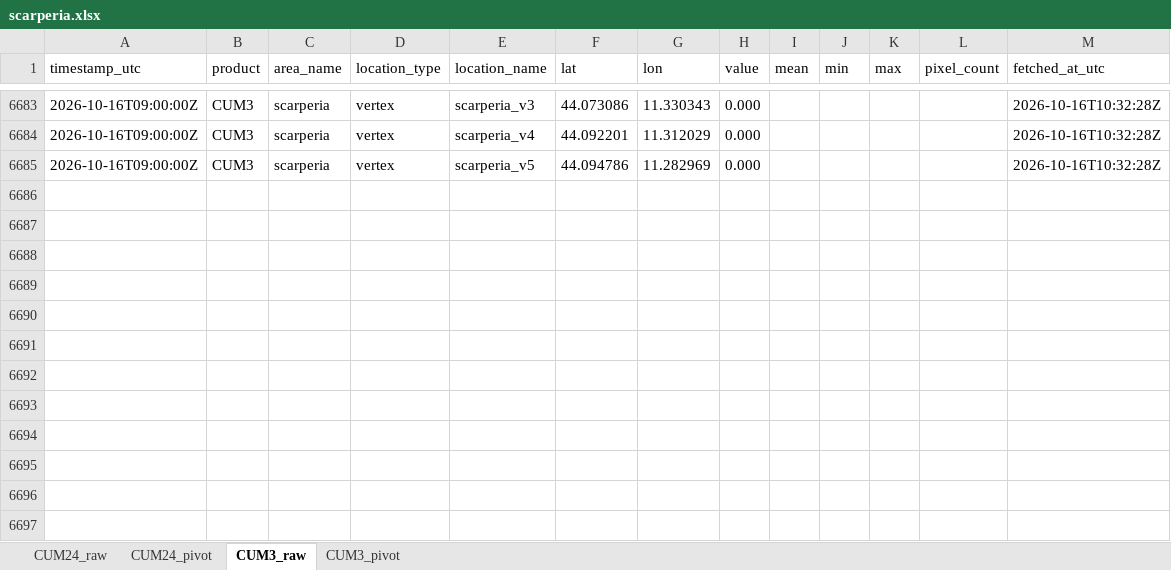
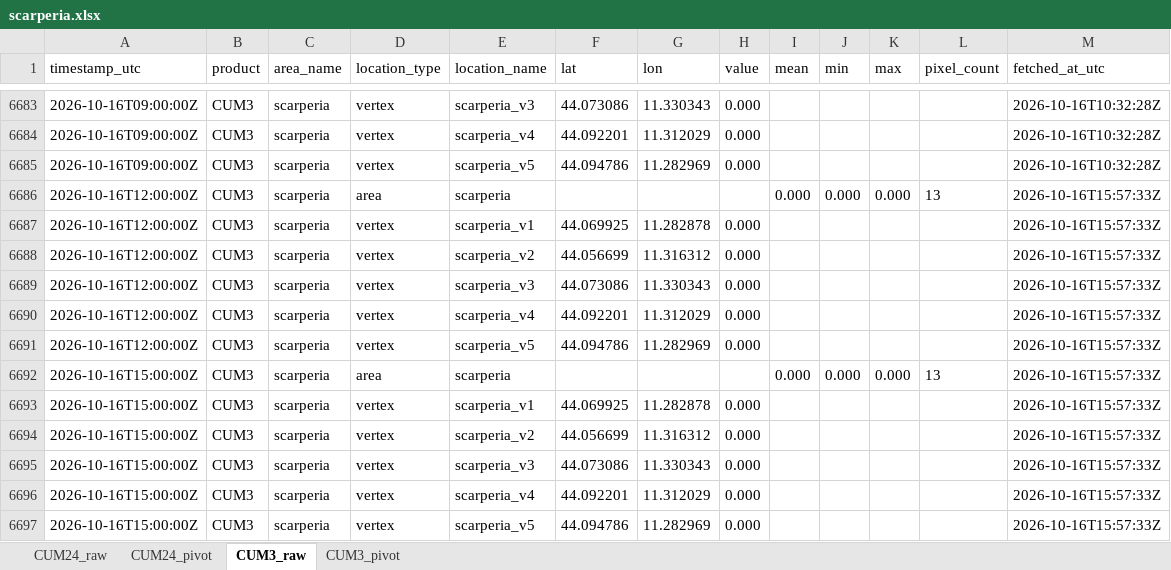
Before and after one commit to EbbeneTriglav/radar-dpc, an Excel workbook: archive/data/scarperia.xlsx, sheet CUM3_raw, drawn as a sheet; only a part is shown, gaps mark what is left out; values as stored, in another font and other column widths than the file's, no borders; the diff names each change by its address in the sheet, - before the commit and + after, or states it on an @@ line.

```diff
--- a/archive/data/scarperia.xlsx (sheet CUM3_raw)
+++ b/archive/data/scarperia.xlsx (sheet CUM3_raw)
+row 6686: 2026-10-16T12:00:00Z | CUM3 | scarperia | area | scarperia |  |  |  | 0.000 | 0.000 | 0.000 | 13 | 2026-10-16T15:57:33Z
+row 6687: 2026-10-16T12:00:00Z | CUM3 | scarperia | vertex | scarperia_v1 | 44.069925 | 11.282878 | 0.000 |  |  |  |  | 2026-10-16T15:57:33Z
+row 6688: 2026-10-16T12:00:00Z | CUM3 | scarperia | vertex | scarperia_v2 | 44.056699 | 11.316312 | 0.000 |  |  |  |  | 2026-10-16T15:57:33Z
+row 6689: 2026-10-16T12:00:00Z | CUM3 | scarperia | vertex | scarperia_v3 | 44.073086 | 11.330343 | 0.000 |  |  |  |  | 2026-10-16T15:57:33Z
+row 6690: 2026-10-16T12:00:00Z | CUM3 | scarperia | vertex | scarperia_v4 | 44.092201 | 11.312029 | 0.000 |  |  |  |  | 2026-10-16T15:57:33Z
+row 6691: 2026-10-16T12:00:00Z | CUM3 | scarperia | vertex | scarperia_v5 | 44.094786 | 11.282969 | 0.000 |  |  |  |  | 2026-10-16T15:57:33Z
+row 6692: 2026-10-16T15:00:00Z | CUM3 | scarperia | area | scarperia |  |  |  | 0.000 | 0.000 | 0.000 | 13 | 2026-10-16T15:57:33Z
+row 6693: 2026-10-16T15:00:00Z | CUM3 | scarperia | vertex | scarperia_v1 | 44.069925 | 11.282878 | 0.000 |  |  |  |  | 2026-10-16T15:57:33Z
+row 6694: 2026-10-16T15:00:00Z | CUM3 | scarperia | vertex | scarperia_v2 | 44.056699 | 11.316312 | 0.000 |  |  |  |  | 2026-10-16T15:57:33Z
+row 6695: 2026-10-16T15:00:00Z | CUM3 | scarperia | vertex | scarperia_v3 | 44.073086 | 11.330343 | 0.000 |  |  |  |  | 2026-10-16T15:57:33Z
+row 6696: 2026-10-16T15:00:00Z | CUM3 | scarperia | vertex | scarperia_v4 | 44.092201 | 11.312029 | 0.000 |  |  |  |  | 2026-10-16T15:57:33Z
+row 6697: 2026-10-16T15:00:00Z | CUM3 | scarperia | vertex | scarperia_v5 | 44.094786 | 11.282969 | 0.000 |  |  |  |  | 2026-10-16T15:57:33Z
```
Also changed, not shown: sheet CUM3_pivot, archive/data/cepina.xlsx, archive/data/ruspino.xlsx, 3 other files.
